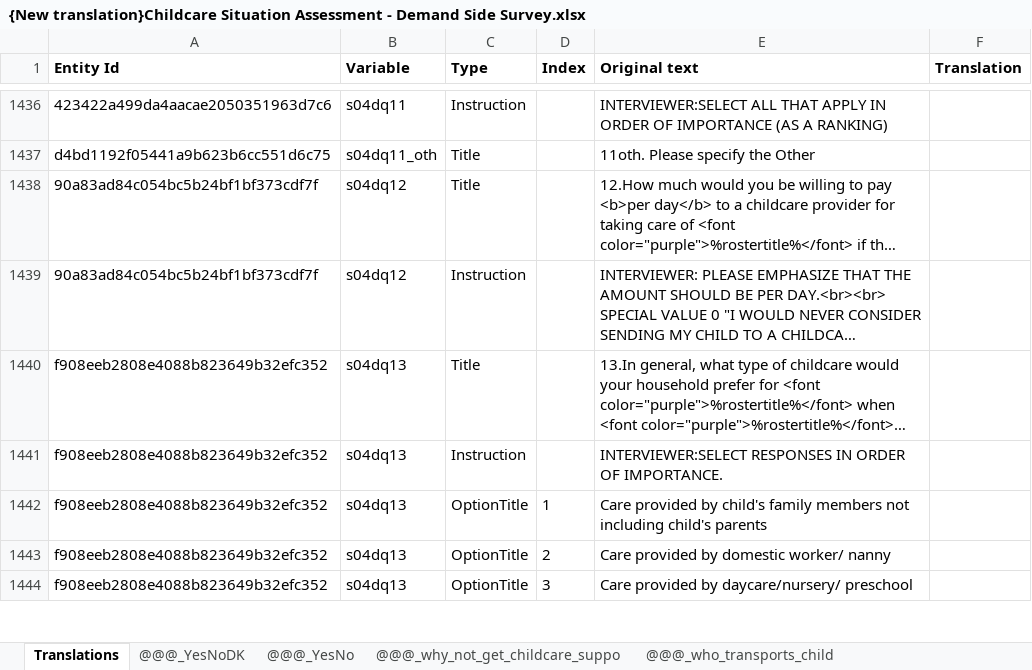
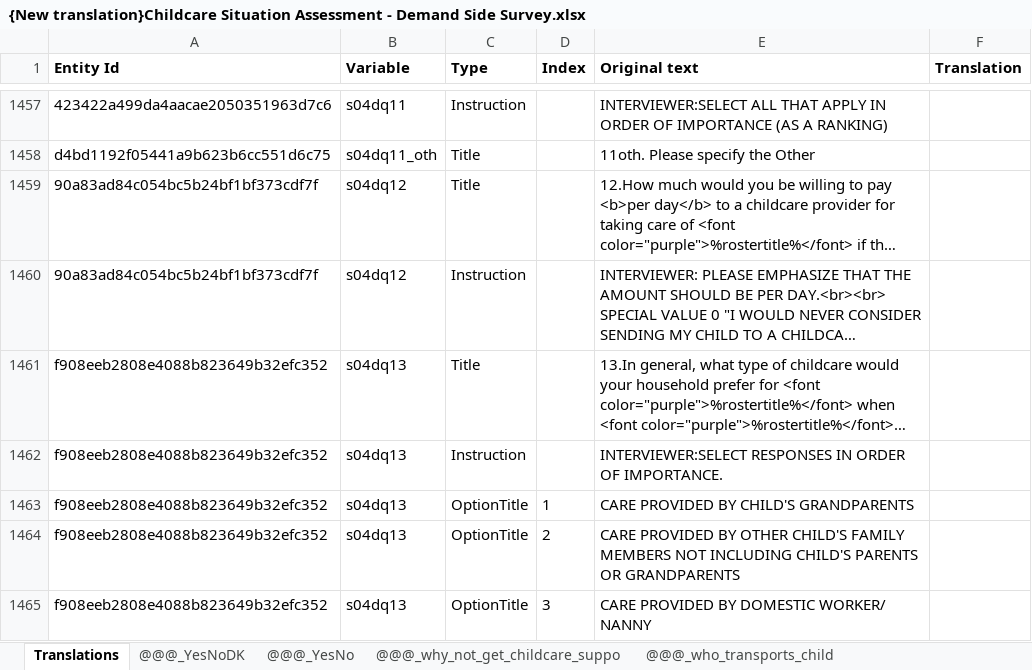
Before and after one commit to arthur-shaw/create_suso_translation_from_qnr, an Excel workbook: inst/{New translation}Childcare Situation Assessment - Demand Side Survey.xlsx, sheet Translations, drawn as a sheet; only a part is shown, gaps mark what is left out; long unchanged cells end in …; values as stored, in another font and other column widths than the file's, no borders; addresses are those after the commit; the diff covers the shown part only; the diff names each change by its address in the sheet, - before the commit and + after, or states it on an @@ line.

Commit message:
Use fresh translation template that reflects current CAPI app content
Closes #5

```diff
--- a/inst/{New translation}Childcare Situation Assessment - Demand Side Survey.xlsx (sheet Translations)
+++ b/inst/{New translation}Childcare Situation Assessment - Demand Side Survey.xlsx (sheet Translations)
-E1463 (Original text): Care provided by child's family members not including child's parents
+E1463 (Original text): CARE PROVIDED BY CHILD'S GRANDPARENTS
-E1464 (Original text): Care provided by domestic worker/ nanny
+E1464 (Original text): CARE PROVIDED BY OTHER CHILD'S FAMILY MEMBERS NOT INCLUDING CHILD'S PARENTS OR GRANDPARENTS
-E1465 (Original text): Care provided by daycare/nursery/ preschool
+E1465 (Original text): CARE PROVIDED BY DOMESTIC WORKER/ NANNY
```
Also changed, not shown: 25 added rows, 3 removed rows, 1 moved row and 21 edited cells elsewhere in this sheet, sheet @@@_interview_language, sheet @@@_what_would_happen, other sheet tabs.
